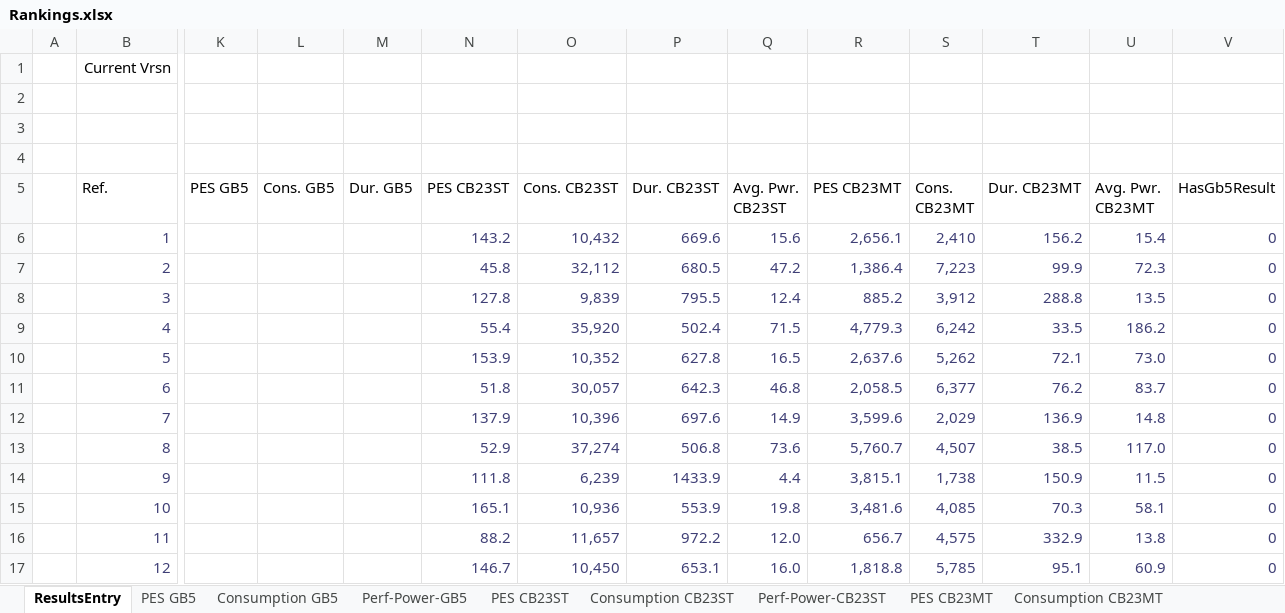
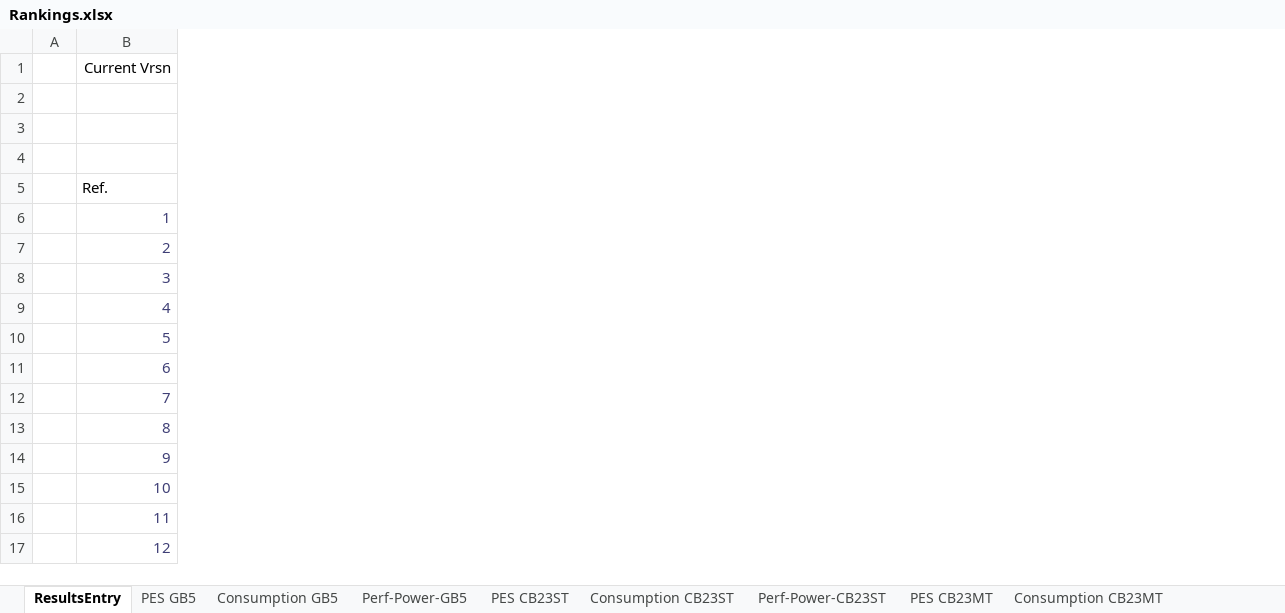
Before and after one commit to BrsVgl/PerformanceEfficiencySuite, an Excel workbook: Ranking/Rankings.xlsx, sheet ResultsEntry, drawn as a sheet; only a part is shown, gaps mark what is left out; values as stored, in another font and other column widths than the file's, no borders; table styles not drawn; the diff covers the shown part only; the diff names each change by its address in the sheet, - before the commit and + after, or states it on an @@ line.

Commit message:
updated Rankings

```diff
--- a/Ranking/Rankings.xlsx (sheet ResultsEntry)
+++ b/Ranking/Rankings.xlsx (sheet ResultsEntry)
@@ column K (PES GB5) hidden, empty @@
@@ column L (Cons. GB5) hidden, empty @@
@@ column M (Dur. GB5) hidden, empty @@
@@ column N (PES CB23ST) hidden, rows 6-17: 143.2 | 45.8 | 127.8 | 55.4 | 153.9 | 51.8 | 137.9 | 52.9 | 111.8 | 165.1 | 88.2 | 146.7 @@
@@ column O (Cons. CB23ST) hidden, rows 6-17: 10,432 | 32,112 | 9,839 | 35,920 | 10,352 | 30,057 | 10,396 | 37,274 | 6,239 | 10,936 | 11,657 | 10,450 @@
@@ column P (Dur. CB23ST) hidden, rows 6-17: 669.6 | 680.5 | 795.5 | 502.4 | 627.8 | 642.3 | 697.6 | 506.8 | 1433.9 | 553.9 | 972.2 | 653.1 @@
@@ column Q (Avg. Pwr. CB23ST) hidden, rows 6-17: 15.6 | 47.2 | 12.4 | 71.5 | 16.5 | 46.8 | 14.9 | 73.6 | 4.4 | 19.8 | 12.0 | 16.0 @@
@@ column R (PES CB23MT) hidden, rows 6-17: 2,656.1 | 1,386.4 | 885.2 | 4,779.3 | 2,637.6 | 2,058.5 | 3,599.6 | 5,760.7 | 3,815.1 | 3,481.6 | 656.7 | 1,818.8 @@
@@ column S (Cons. CB23MT) hidden, rows 6-17: 2,410 | 7,223 | 3,912 | 6,242 | 5,262 | 6,377 | 2,029 | 4,507 | 1,738 | 4,085 | 4,575 | 5,785 @@
@@ column T (Dur. CB23MT) hidden, rows 6-17: 156.2 | 99.9 | 288.8 | 33.5 | 72.1 | 76.2 | 136.9 | 38.5 | 150.9 | 70.3 | 332.9 | 95.1 @@
@@ column U (Avg. Pwr. CB23MT) hidden, rows 6-17: 15.4 | 72.3 | 13.5 | 186.2 | 73.0 | 83.7 | 14.8 | 117.0 | 11.5 | 58.1 | 13.8 | 60.9 @@
@@ column V (HasGb5Result) hidden, rows 6-17: all 0 @@
```
Also changed, not shown: 2 removed columns and 3 edited cells elsewhere in this sheet, formulas that keep their value, charts or pictures, 9 other files.
